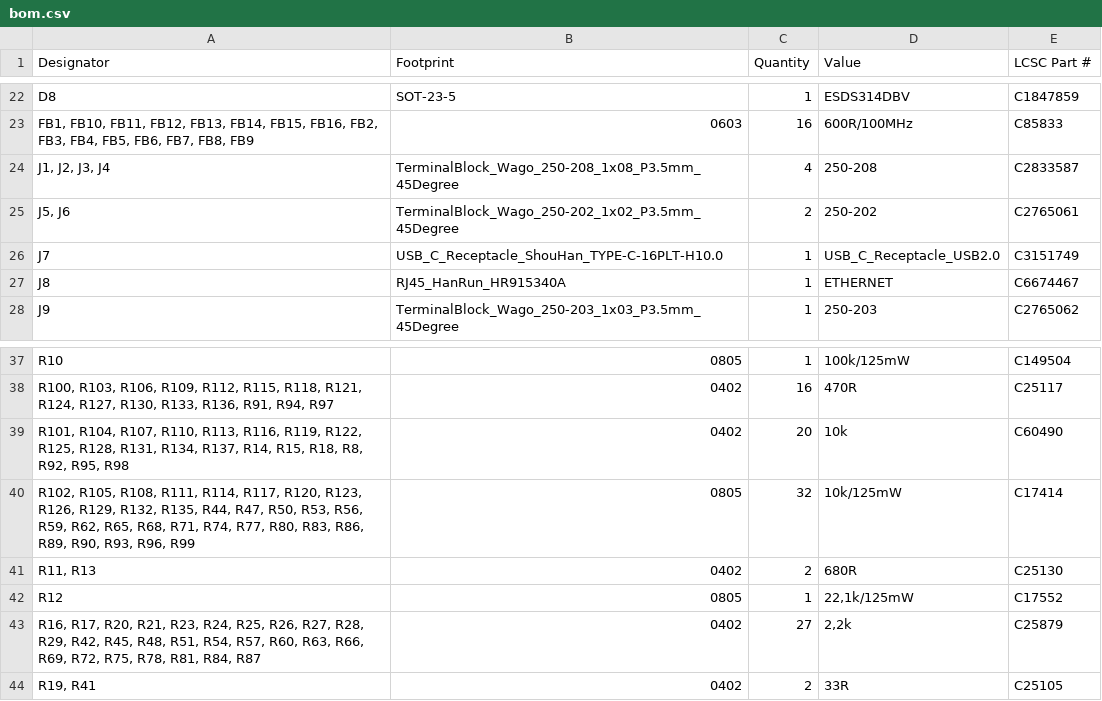
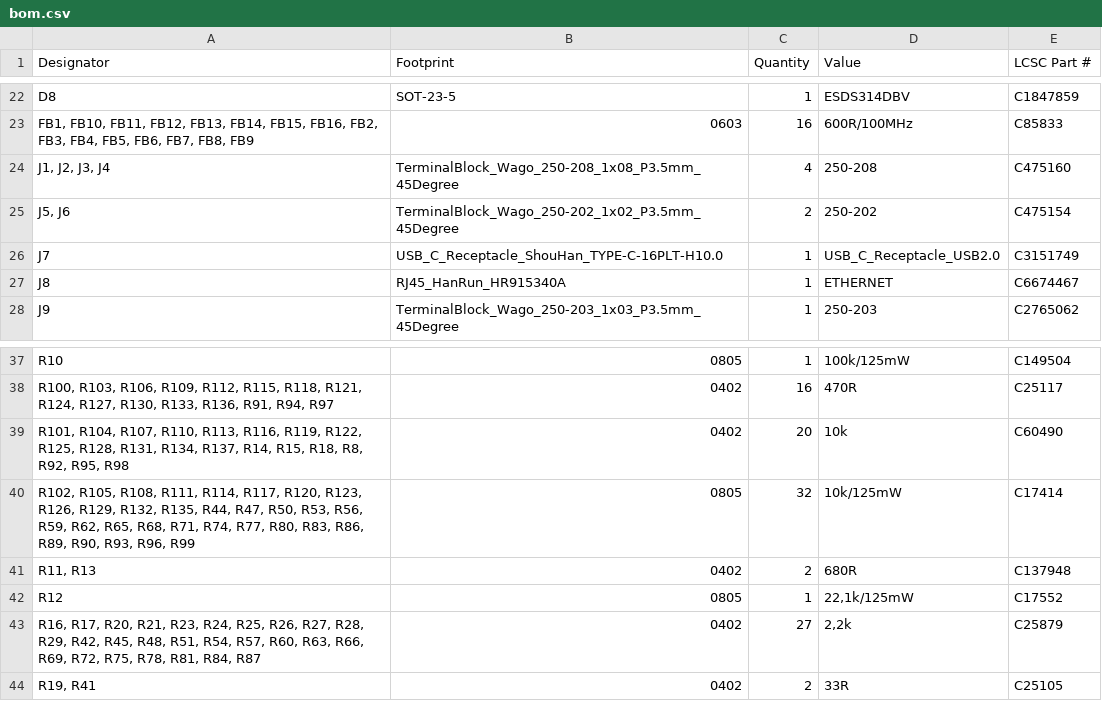
Before and after one commit to thermseekr/eumesmo-io-24v16ch, a CSV file: V6/production/bom.csv, drawn as a sheet; only a part is shown, gaps mark what is left out.

```diff
--- a/V6/production/bom.csv
+++ b/V6/production/bom.csv
@@ -23,4 +23,4 @@ D8,SOT-23-5,1,ESDS314DBV,C1847859
 "FB1, FB10, FB11, FB12, FB13, FB14, FB15, FB16, FB2, FB3, FB4, FB5, FB6, FB7, FB8, FB9",0603,16,600R/100MHz,C85833
-"J1, J2, J3, J4",TerminalBlock_Wago_250-208_1x08_P3.5mm_45Degree,4,250-208,C2833587
-"J5, J6",TerminalBlock_Wago_250-202_1x02_P3.5mm_45Degree,2,250-202,C2765061
+"J1, J2, J3, J4",TerminalBlock_Wago_250-208_1x08_P3.5mm_45Degree,4,250-208,C475160
+"J5, J6",TerminalBlock_Wago_250-202_1x02_P3.5mm_45Degree,2,250-202,C475154
 J7,USB_C_Receptacle_ShouHan_TYPE-C-16PLT-H10.0,1,USB_C_Receptacle_USB2.0,C3151749
@@ -40,3 +40,3 @@ R10,0805,1,100k/125mW,C149504
 "R102, R105, R108, R111, R114, R117, R120, R123, R126, R129, R132, R135, R44, R47, R50, R53, R56, R59, R62, R65, R68, R71, R74, R77, R80, R83, R86, R89, R90, R93, R96, R99",0805,32,10k/125mW,C17414
-"R11, R13",0402,2,680R,C25130
+"R11, R13",0402,2,680R,C137948
 R12,0805,1,"22,1k/125mW",C17552
```
Also changed, not shown: 7 other files.
